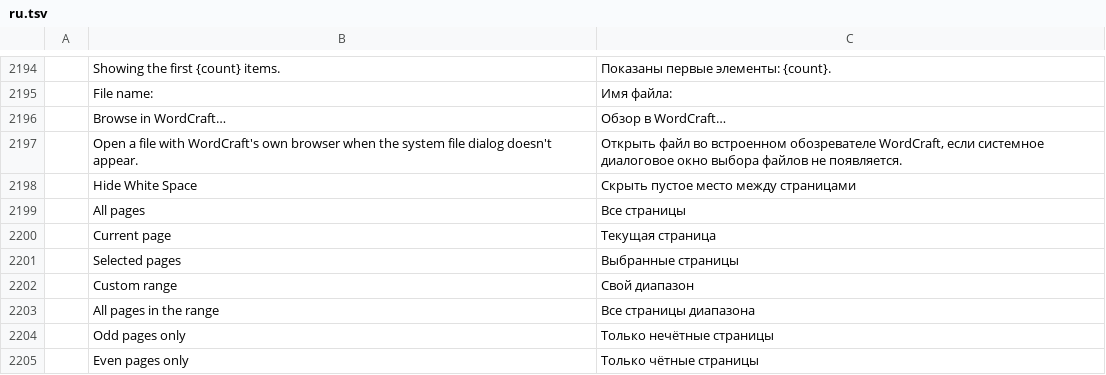
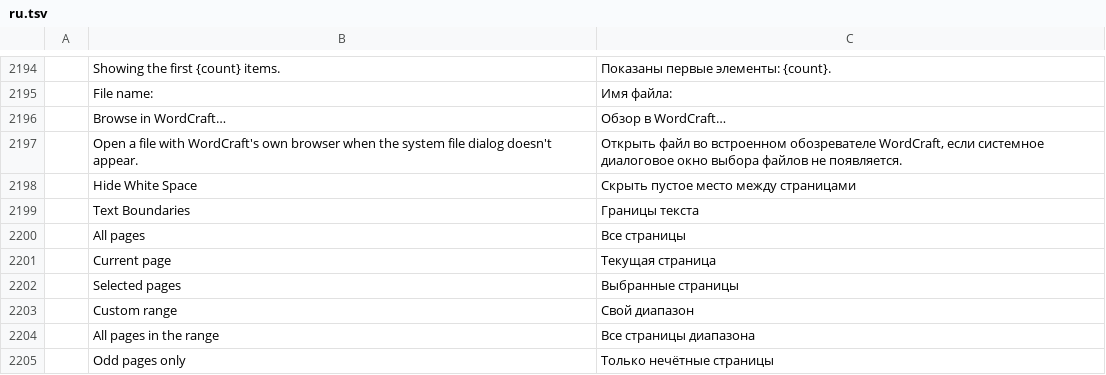
Before and after one commit to chanonss/khiankrub, a TSV file: crates/ui-egui/src/i18n/ru.tsv, drawn as a sheet; only a part is shown, gaps mark what is left out; the shorter side is filled out with more unchanged rows; the diff names each change by its address in the sheet, - before the commit and + after, or states it on an @@ line.

```diff
--- a/crates/ui-egui/src/i18n/ru.tsv
+++ b/crates/ui-egui/src/i18n/ru.tsv
+row 2199:  | Text Boundaries | Границы текста
```
Also changed, not shown: crates/ui-egui/src/i18n/bg.tsv, crates/ui-egui/src/i18n/ja.tsv, 25 other files.
